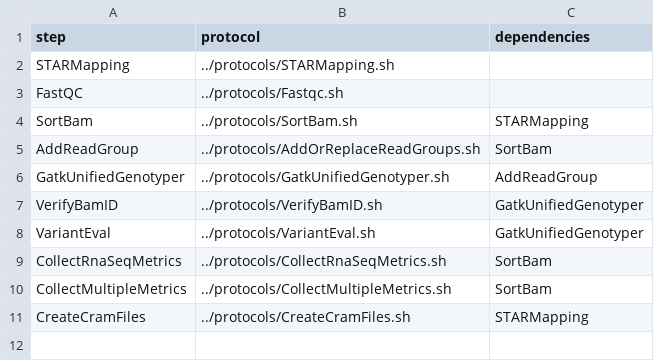
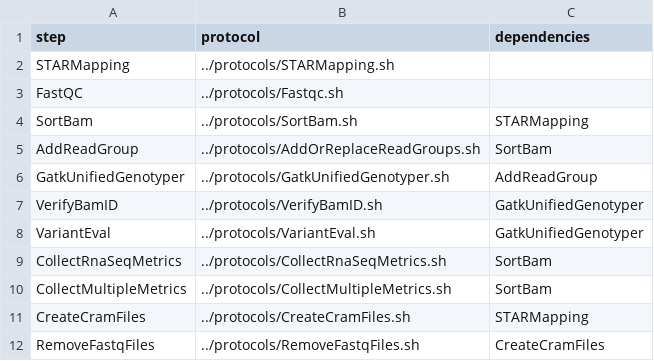
Before and after one commit to molgenis/molgenis-pipelines, a CSV file: compute5/Public_RNA-seq_QC/workflows/workflowSTAR.csv, drawn as a sheet.

Commit message:
add protocol for removing fastq file after checking that cram has same number of lines as original fastq file

```diff
--- a/compute5/Public_RNA-seq_QC/workflows/workflowSTAR.csv
+++ b/compute5/Public_RNA-seq_QC/workflows/workflowSTAR.csv
@@ -11 +11,2 @@ CollectMultipleMetrics,../protocols/CollectMultipleMetrics.sh,SortBam
 CreateCramFiles,../protocols/CreateCramFiles.sh,STARMapping
+RemoveFastqFiles,../protocols/RemoveFastqFiles.sh,CreateCramFiles
```
Also changed, not shown: 1 other file.
